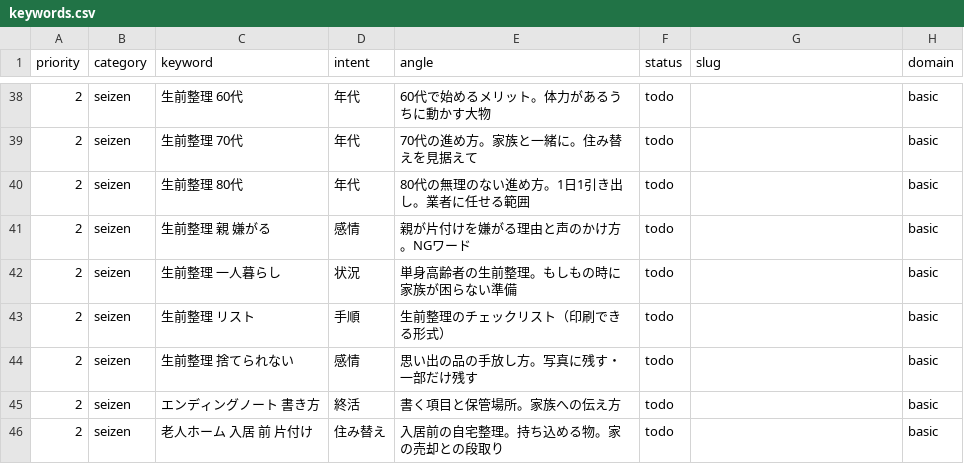
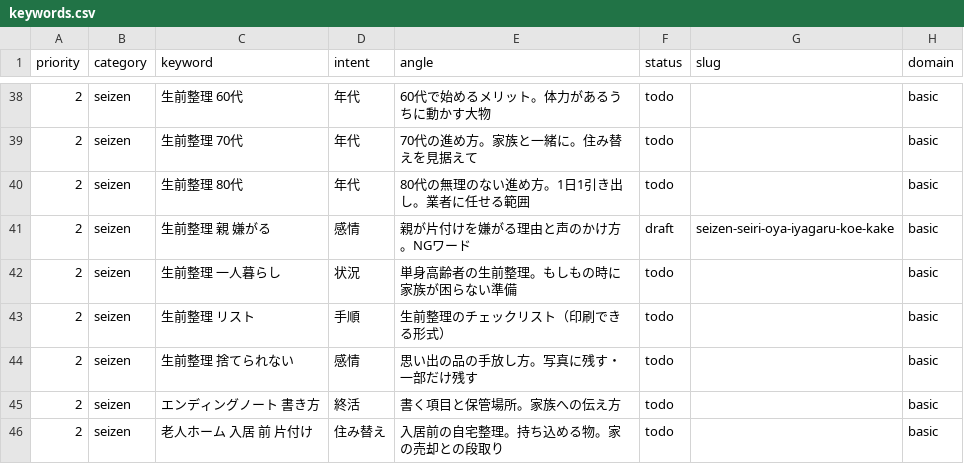
Before and after one commit to clarie-jp/guide, a CSV file: keywords.csv, drawn as a sheet; only a part is shown, gaps mark what is left out.

```diff
--- a/keywords.csv
+++ b/keywords.csv
@@ -40,3 +40,3 @@ priority,category,keyword,intent,angle,status,slug,domain
 2,seizen,生前整理 80代,年代,80代の無理のない進め方。1日1引き出し。業者に任せる範囲,todo,,basic
-2,seizen,生前整理 親 嫌がる,感情,親が片付けを嫌がる理由と声のかけ方。NGワード,todo,,basic
+2,seizen,生前整理 親 嫌がる,感情,親が片付けを嫌がる理由と声のかけ方。NGワード,draft,seizen-seiri-oya-iyagaru-koe-kake,basic
 2,seizen,生前整理 一人暮らし,状況,単身高齢者の生前整理。もしもの時に家族が困らない準備,todo,,basic
```
Also changed, not shown: 1 other file.
